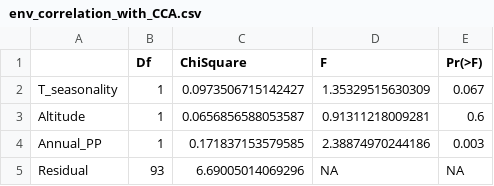
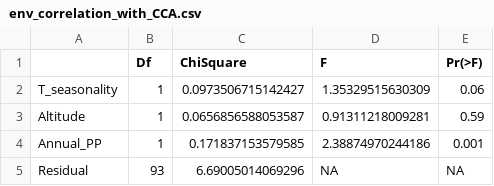
Before and after one commit to ixchelgzlzr/CCal_microbiome, a CSV file: microeco_output/env_correlation_with_CCA.csv, drawn as a sheet.

```diff
--- a/microeco_output/env_correlation_with_CCA.csv
+++ b/microeco_output/env_correlation_with_CCA.csv
@@ -1,5 +1,5 @@
 "","Df","ChiSquare","F","Pr(>F)"
-"T_seasonality",1,0.0973506715142427,1.35329515630309,0.067
-"Altitude",1,0.0656856588053587,0.91311218009281,0.6
-"Annual_PP",1,0.171837153579585,2.38874970244186,0.003
+"T_seasonality",1,0.0973506715142427,1.35329515630309,0.06
+"Altitude",1,0.0656856588053587,0.91311218009281,0.59
+"Annual_PP",1,0.171837153579585,2.38874970244186,0.001
 "Residual",93,6.69005014069296,NA,NA
```
Also changed, not shown: microeco_output/environmental_ordination_sig.csv, microeco_output/mantel_test_env_variables_on_microbiome.csv, 25 other files.
